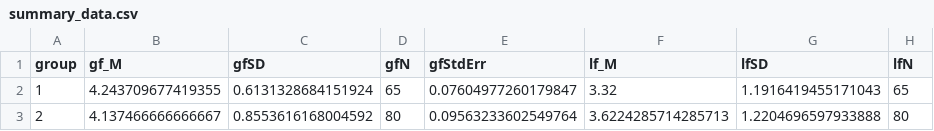
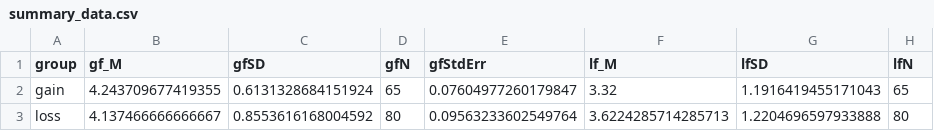
Before and after one commit to jenrichmond/jennyC_hons, a CSV file: data/summary_data.csv, drawn as a sheet; only a part is shown; the diff names each change by its address in the sheet, - before the commit and + after, or states it on an @@ line.

Commit message:
long data

```diff
--- a/data/summary_data.csv
+++ b/data/summary_data.csv
-A2 (group): 1
+A2 (group): gain
-A3 (group): 2
+A3 (group): loss
```
Also changed, not shown: 2 other files.
